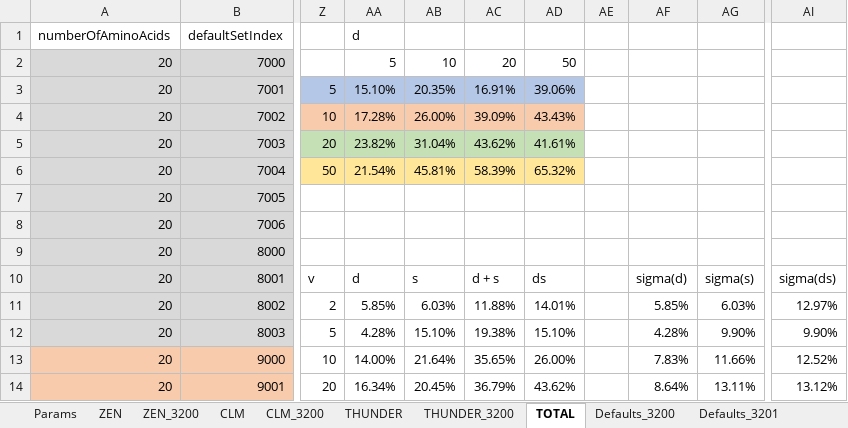
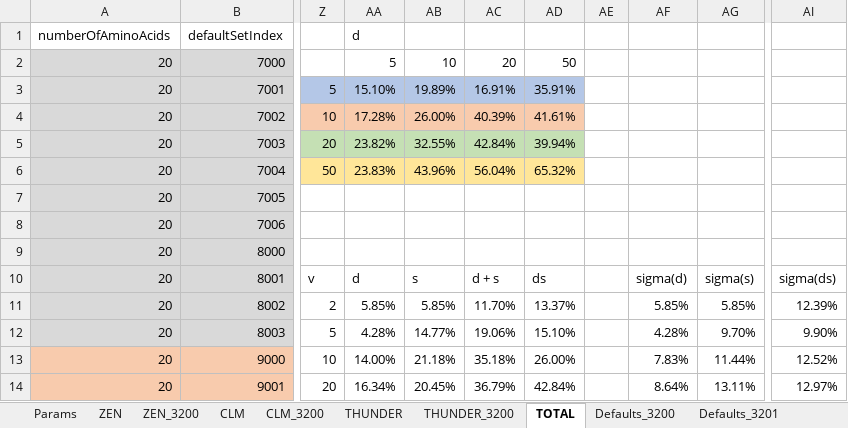
Before and after one commit to kkkmail/ClmFSharp, an Excel workbook: Math/Results_20190626.xlsx, sheet TOTAL, drawn as a sheet; only a part is shown, gaps mark what is left out; values as stored, in another font and other column widths than the file's, no borders; charts and pictures and conditional formats not drawn; the diff covers the shown part only; the diff names each change by its address in the sheet, - before the commit and + after, or states it on an @@ line.

Commit message:
FSV:3.0000, V:4.0.0.0

```diff
--- a/Math/Results_20190626.xlsx (sheet TOTAL)
+++ b/Math/Results_20190626.xlsx (sheet TOTAL)
-AB3: 20.35%
+AB3: 19.89%
-AD3: 39.06%
+AD3: 35.91%
-AC4: 39.09%
+AC4: 40.39%
-AD4: 43.43%
+AD4: 41.61%
-AB5: 31.04%
+AB5: 32.55%
-AC5: 43.62%
+AC5: 42.84%
-AD5: 41.61%
+AD5: 39.94%
-AA6 (d): 21.54%
+AA6 (d): 23.83%
-AB6: 45.81%
+AB6: 43.96%
-AC6: 58.39%
+AC6: 56.04%
-AB11: 6.03%
+AB11: 5.85%
-AC11: 11.88%
+AC11: 11.70%
-AD11: 14.01%
+AD11: 13.37%
-AG11: 6.03%
+AG11: 5.85%
-AI11: 12.97%
+AI11: 12.39%
-AB12: 15.10%
+AB12: 14.77%
-AC12: 19.38%
+AC12: 19.06%
-AG12: 9.90%
+AG12: 9.70%
-AB13: 21.64%
+AB13: 21.18%
-AC13: 35.65%
+AC13: 35.18%
-AG13: 11.66%
+AG13: 11.44%
-AD14: 43.62%
+AD14: 42.84%
-AI14: 13.12%
+AI14: 12.97%
```
Also changed, not shown: 94 edited cells elsewhere in this sheet, sheet CLM_3200, sheet ZEN_3200, charts or pictures.
